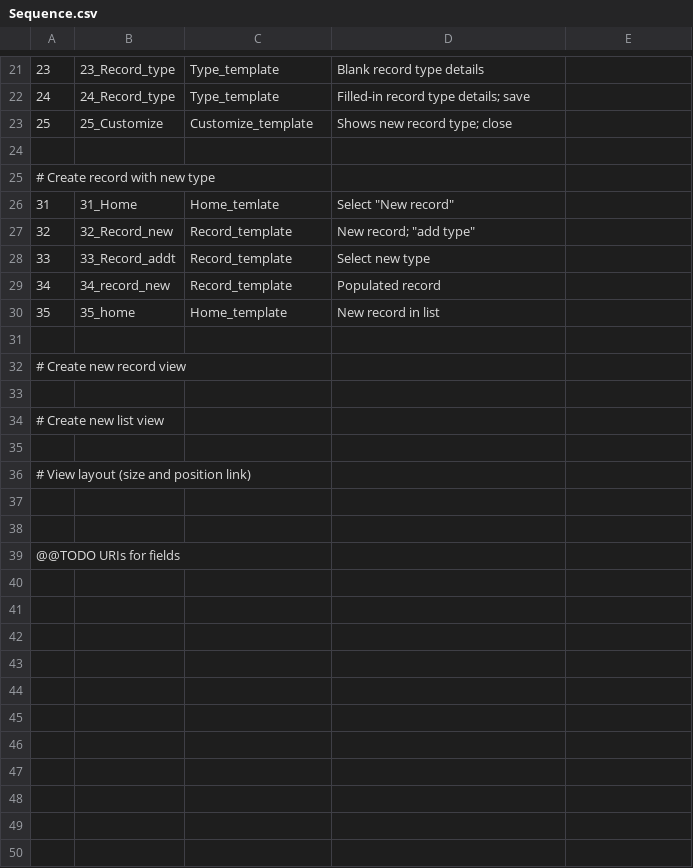
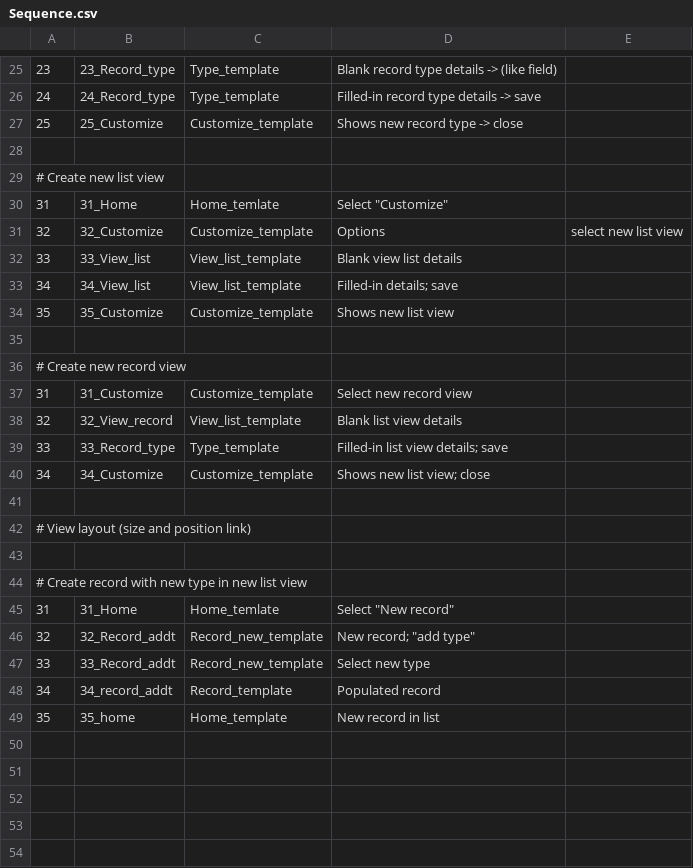
Before and after one commit to gklyne/annalist, a CSV file: mockup/Sequence.csv, drawn as a sheet; only a part is shown, gaps mark what is left out; the shorter side is filled out with more unchanged rows; the diff covers the shown part only.

Commit message:
Simplified record editing structure; sketch rest of story

```diff
--- a/mockup/Sequence.csv
+++ b/mockup/Sequence.csv
@@ -21,5 +25,20 @@
-23, 23_Record_type,		Type_template,		Blank record type details
-24, 24_Record_type,		Type_template,		Filled-in record type details; save
-25, 25_Customize,       Customize_template,	Shows new record type; close
+23, 23_Record_type,     Type_template,        Blank record type details -> (like field)
+24, 24_Record_type,     Type_template,        Filled-in record type details -> save
+25, 25_Customize,       Customize_template,   Shows new record type -> close
 
-#   Create record with new type
+#   Create new list view
+31, 31_Home,            Home_temlate,         Select "Customize"
+32, 32_Customize,       Customize_template,   Options, select new list view
+33, 33_View_list,       View_list_template,   Blank view list details
+34, 34_View_list,       View_list_template,   Filled-in details; save
+35, 35_Customize,       Customize_template,   Shows new list view
+
+#   Create new record view
+31, 31_Customize,       Customize_template,   Select new record view
+32, 32_View_record,     View_list_template,   Blank list view details
+33, 33_Record_type,     Type_template,        Filled-in list view details; save
+34, 34_Customize,       Customize_template,   Shows new list view; close
+
+#   View layout (size and position link)
+
+#   Create record with new type in new list view
@@ -27,3 +46,3 @@
-32, 32_Record_new,      Record_template,    New record; "add type"
-33, 33_Record_addt,     Record_template,	Select new type
-34, 34_record_new,      Record_template,    Populated record
+32, 32_Record_addt,     Record_new_template,  New record; "add type"
+33, 33_Record_addt,     Record_new_template,  Select new type
+34, 34_record_addt,     Record_template,      Populated record
@@ -31,7 +50,4 @@
 
-#   Create new record view
 
-#   Create new list view
 
-#   View layout (size and position link)
 
```
Also changed, not shown: 4 added rows and 26 edited cells elsewhere in this file, 21 other files.
